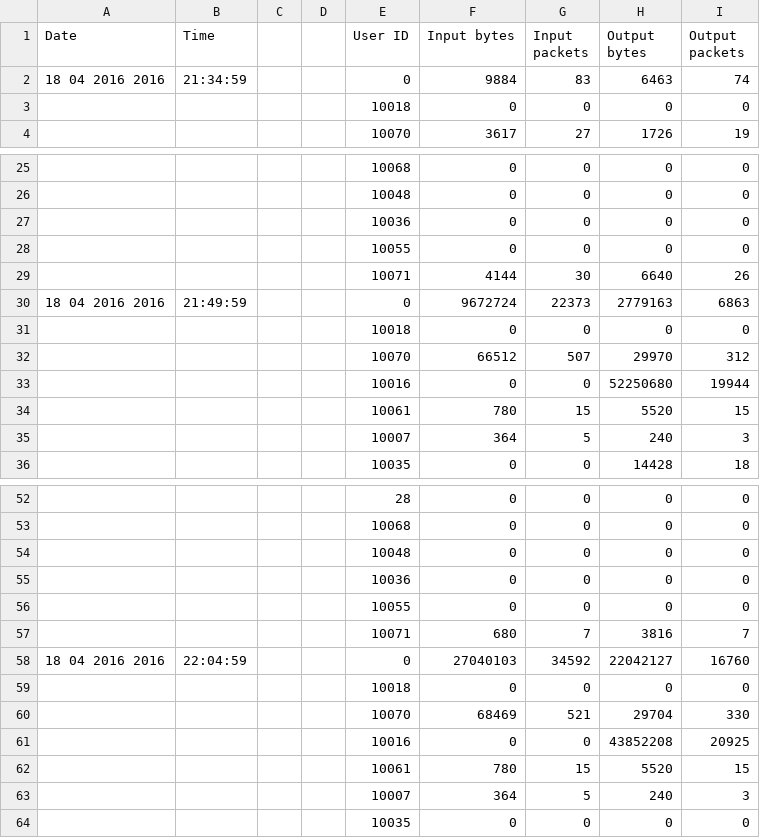
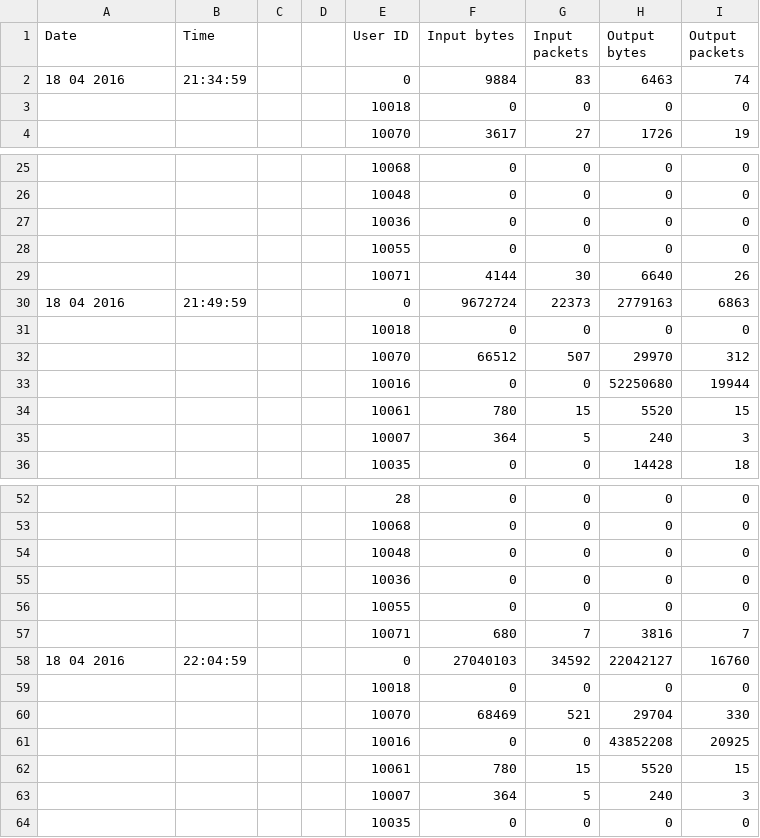
Before and after one commit to novikov-alexander-zz/LomonosovTrafficAccountingViewer, a CSV file: LomonosovTrafficAccountingViewer/trafficFile-2016-04-18.csv, drawn as a sheet; only a part is shown, gaps mark what is left out.

Commit message:
files added, but for different dates doesn't work:(

```diff
--- a/LomonosovTrafficAccountingViewer/trafficFile-2016-04-18.csv
+++ b/LomonosovTrafficAccountingViewer/trafficFile-2016-04-18.csv
@@ -1,3 +1,3 @@
 Date, Time, , , User ID, Input bytes, Input packets, Output bytes, Output packets
-18 04 2016 2016,21:34:59, , ,0,9884,83,6463,74
+18 04 2016,21:34:59, , ,0,9884,83,6463,74
  , , , ,10018,0,0,0,0
@@ -29,3 +29,3 @@ Date, Time, , , User ID, Input bytes, Input packets, Output bytes, Output packet
  , , , ,10071,4144,30,6640,26
-18 04 2016 2016,21:49:59, , ,0,9672724,22373,2779163,6863
+18 04 2016,21:49:59, , ,0,9672724,22373,2779163,6863
  , , , ,10018,0,0,0,0
@@ -57,3 +57,3 @@ Date, Time, , , User ID, Input bytes, Input packets, Output bytes, Output packet
  , , , ,10071,680,7,3816,7
-18 04 2016 2016,22:04:59, , ,0,27040103,34592,22042127,16760
+18 04 2016,22:04:59, , ,0,27040103,34592,22042127,16760
  , , , ,10018,0,0,0,0
```
Also changed, not shown: 2 other files.
